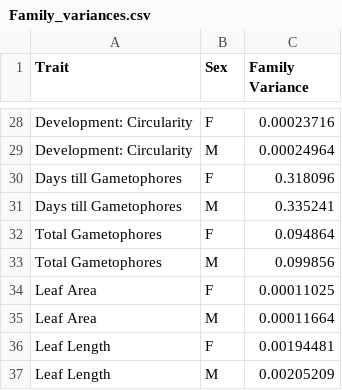
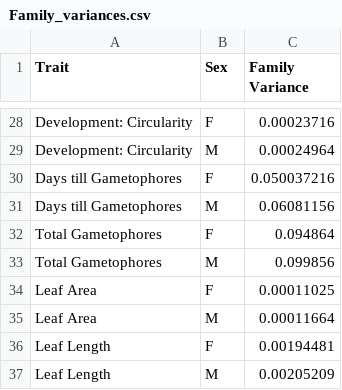
Before and after one commit to javirudolph/mossmat, a CSV file: cleandata/Family_variances.csv, drawn as a sheet; only a part is shown, gaps mark what is left out.

Commit message:
Add files via upload
Fixed days till gametophore data.

```diff
--- a/cleandata/Family_variances.csv
+++ b/cleandata/Family_variances.csv
@@ -29,4 +29,4 @@ Development: Circularity,F,0.00023716,,,,
 Development: Circularity,M,0.00024964,,,,
-Days till Gametophores,F,0.318096,,,,
-Days till Gametophores,M,0.335241,,,,
+Days till Gametophores,F,0.050037216,,,,
+Days till Gametophores,M,0.06081156,,,,
 Total Gametophores,F,0.094864,,,,
```
